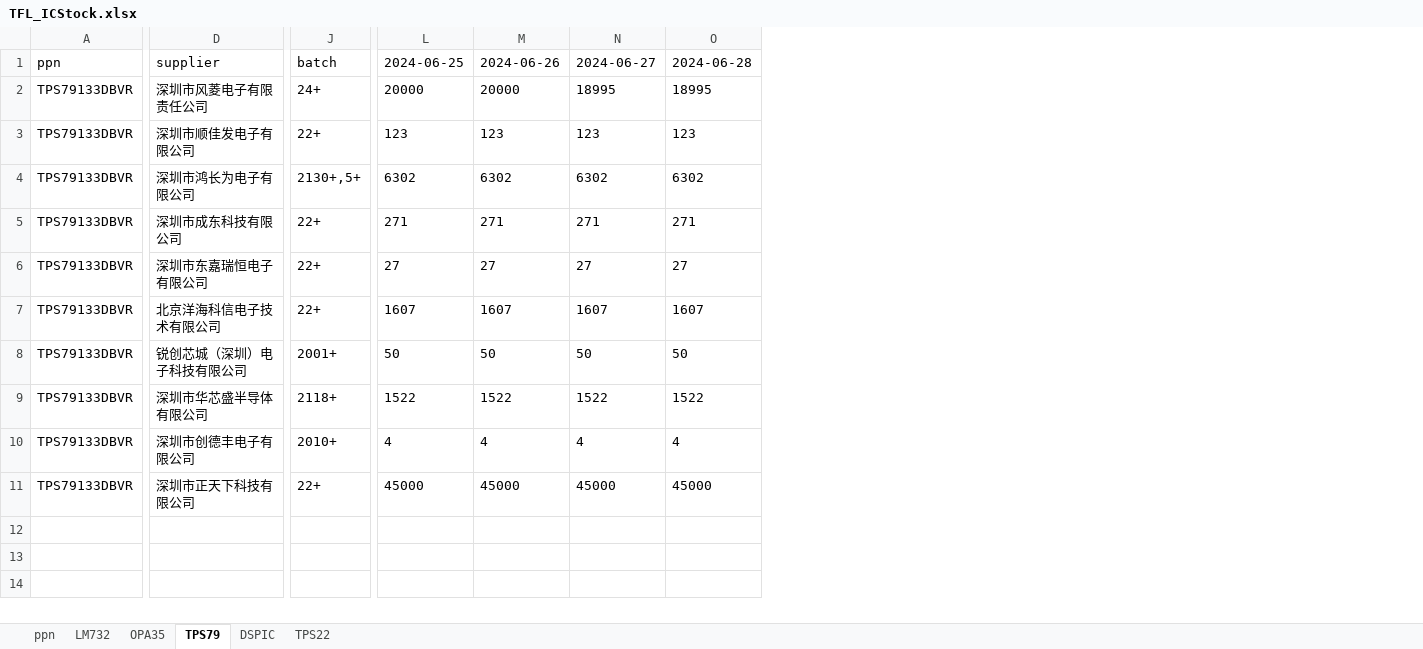
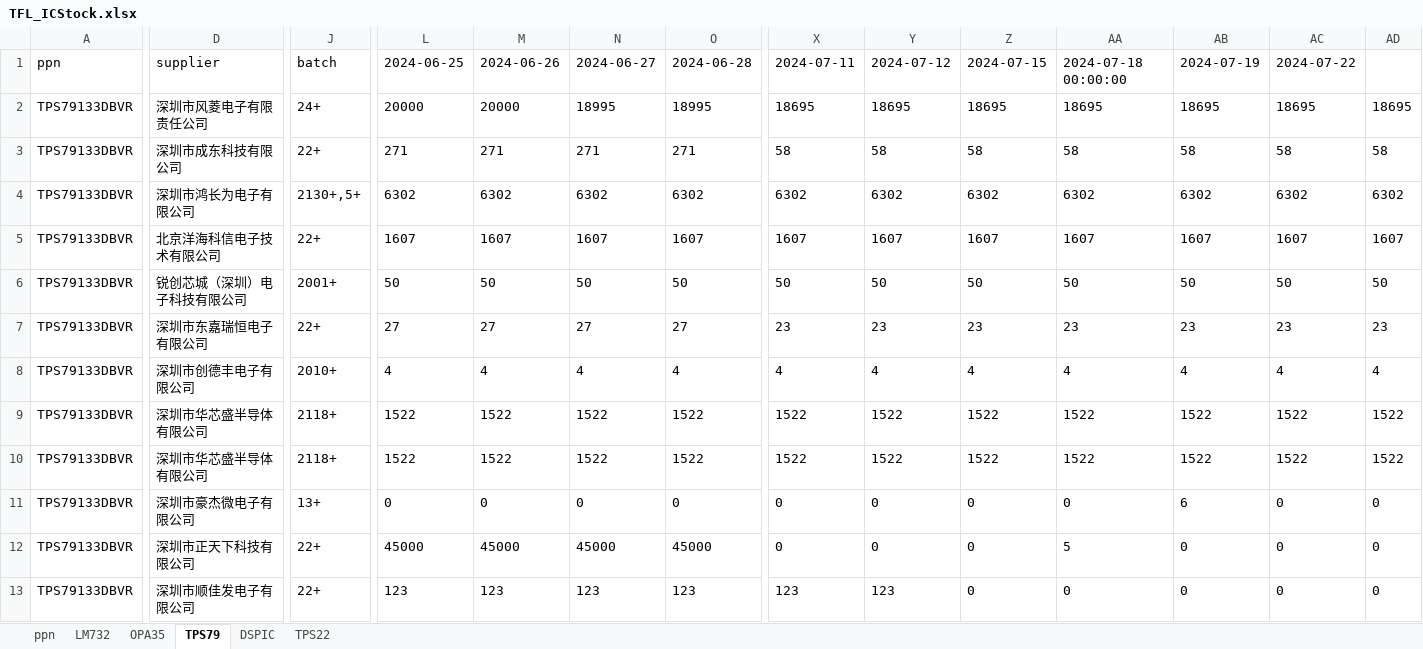
Before and after one commit to gree180160/YJCX_AI, an Excel workbook: IC_stock/TFL_ICStock.xlsx, sheet TPS79, drawn as a sheet; only a part is shown, gaps mark what is left out; values as stored, in another font and other column widths than the file's, no borders; addresses are those after the commit; rows hold the shown columns only; the diff covers the shown part only; the diff names each change by its address in the sheet, - before the commit and + after, or states it on an @@ line.

```diff
--- a/IC_stock/TFL_ICStock.xlsx (sheet TPS79)
+++ b/IC_stock/TFL_ICStock.xlsx (sheet TPS79)
+column X, rows 1-2: 2024-07-11 | 18695; rows 4-6: 6302 | 1607 | 50; row 9: 1522; rows 11-12: 0 | 0
+column Y, rows 1-2: 2024-07-12 | 18695; rows 4-6: 6302 | 1607 | 50; row 9: 1522; rows 11-12: 0 | 0
+column Z, rows 1-2: 2024-07-15 | 18695; rows 4-6: 6302 | 1607 | 50; row 9: 1522; rows 11-12: 0 | 0
+column AA, rows 1-2: 2024-07-18 00:00:00 | 18695; rows 4-6: 6302 | 1607 | 50; row 9: 1522; rows 11-12: 0 | 5
+column AB, rows 1-2: 2024-07-19 | 18695; rows 4-6: 6302 | 1607 | 50; row 9: 1522; rows 11-12: 6 | 0
+column AC, rows 1-2: 2024-07-22 | 18695; rows 4-6: 6302 | 1607 | 50; row 9: 1522; rows 11-12: 0 | 0
+column AD, row 2: 18695; rows 4-6: 6302 | 1607 | 50; row 9: 1522; rows 11-12: 0 | 0
@@ row 5 moved to row 3: TPS79133DBVR @@
@@ row 6 moved to row 7: TPS79133DBVR @@
+row 8: TPS79133DBVR | 深圳市创德丰电子有限公司 | 2010+ | 4 | 4 | 4 | 4 | 4 | 4 | 4 | 4 | 4 | 4 | 4
+row 10: TPS79133DBVR | 深圳市华芯盛半导体有限公司 | 2118+ | 1522 | 1522 | 1522 | 1522 | 1522 | 1522 | 1522 | 1522 | 1522 | 1522 | 1522
-D11: 深圳市创德丰电子有限公司
+D11: 深圳市豪杰微电子有限公司
-J11: 2010+
+J11: 13+
-L11: 4
+L11: 0
-M11: 4
+M11: 0
-N11: 4
+N11: 0
-O11: 4
+O11: 0
@@ row 3 moved to row 13: TPS79133DBVR @@
```
Also changed, not shown: 7 edited cells and cell formats elsewhere in this sheet, sheet TPS22, sheet LM732, sheet DSPIC, sheet OPA35, THolt.xlsx, TICHot.xlsx, 41 other files.
